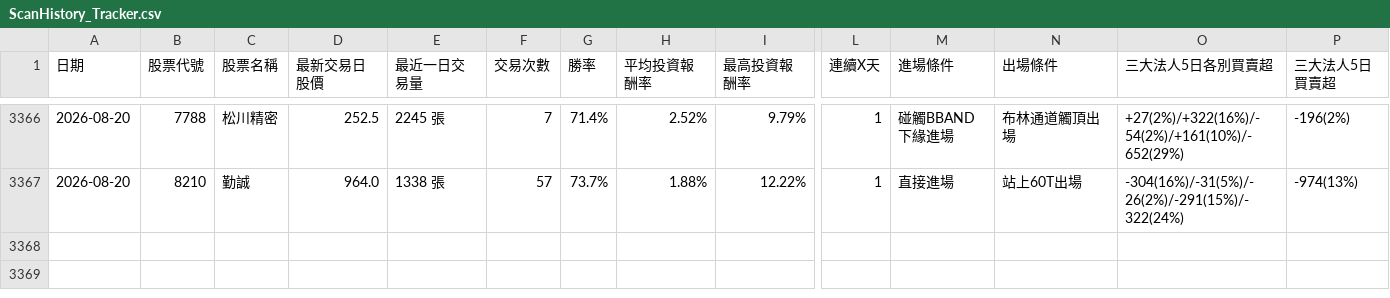
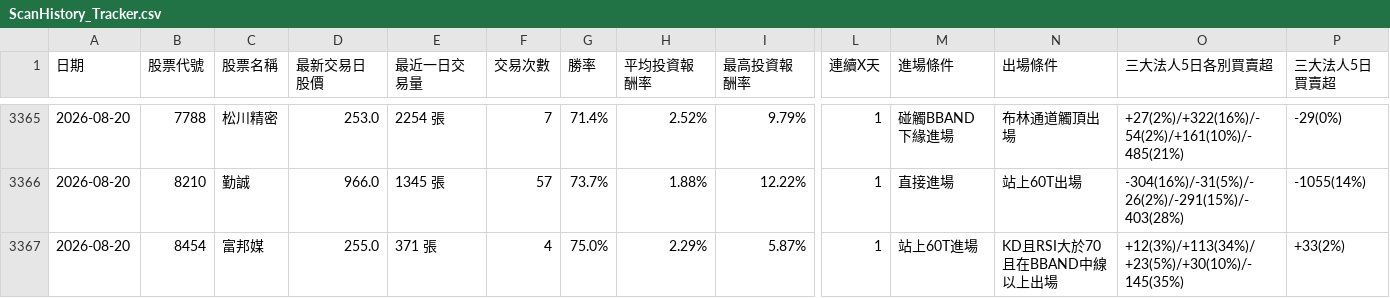
Before and after one commit to chunhungko80625/StockAnalysis, a CSV file: ScanHistory_Tracker.csv, drawn as a sheet; only a part is shown, gaps mark what is left out; addresses are those after the commit; rows hold the shown columns only; the diff covers the shown part only; the diff names each change by its address in the sheet, - before the commit and + after, or states it on an @@ line.

```diff
--- a/ScanHistory_Tracker.csv
+++ b/ScanHistory_Tracker.csv
-D3365 (最新交易日股價): 252.5
+D3365 (最新交易日股價): 253.0
-E3365 (最近一日交易量): 2245 張
+E3365 (最近一日交易量): 2254 張
-O3365 (三大法人5日各別買賣超): +27(2%)/+322(16%)/-54(2%)/+161(10%)/-652(29%)
+O3365 (三大法人5日各別買賣超): +27(2%)/+322(16%)/-54(2%)/+161(10%)/-485(21%)
-P3365 (三大法人5日買賣超): -196(2%)
+P3365 (三大法人5日買賣超): -29(0%)
-D3366 (最新交易日股價): 964.0
+D3366 (最新交易日股價): 966.0
-E3366 (最近一日交易量): 1338 張
+E3366 (最近一日交易量): 1345 張
-O3366 (三大法人5日各別買賣超): -304(16%)/-31(5%)/-26(2%)/-291(15%)/-322(24%)
+O3366 (三大法人5日各別買賣超): -304(16%)/-31(5%)/-26(2%)/-291(15%)/-403(28%)
-P3366 (三大法人5日買賣超): -974(13%)
+P3366 (三大法人5日買賣超): -1055(14%)
+row 3367: 2026-08-20 | 8454 | 富邦媒 | 255.0 | 371 張 | 4 | 75.0% | 2.29% | 5.87% | 1 | 站上60T進場 | KD且RSI大於70且在BBAND中線以上出場 | +12(3%)/+113(34%)/+23(5%)/+30(10%)/-145(35%) | +33(2%)
```
Also changed, not shown: 1 added row, 2 removed rows and 26 edited cells elsewhere in this file, ScanCache_APlan_2026-08-20.csv.
